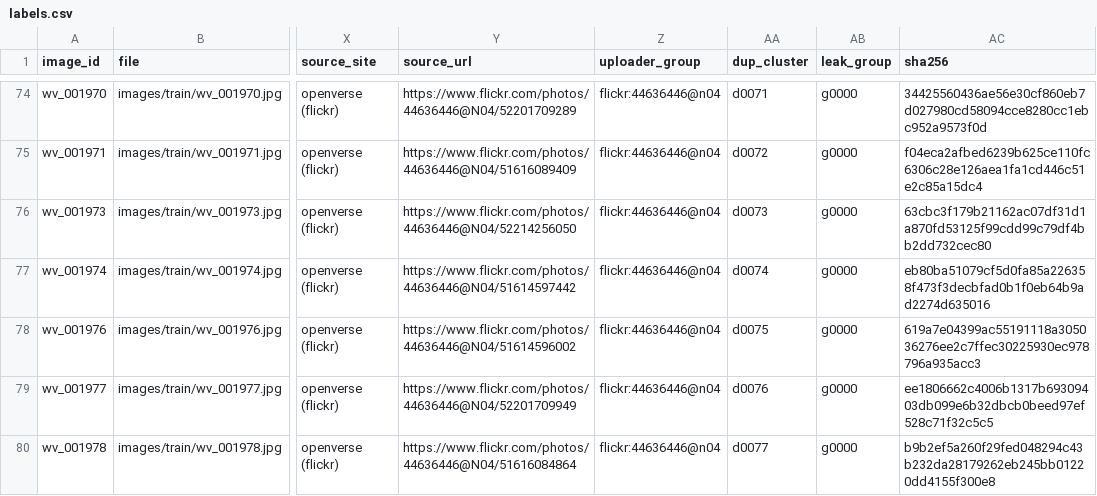
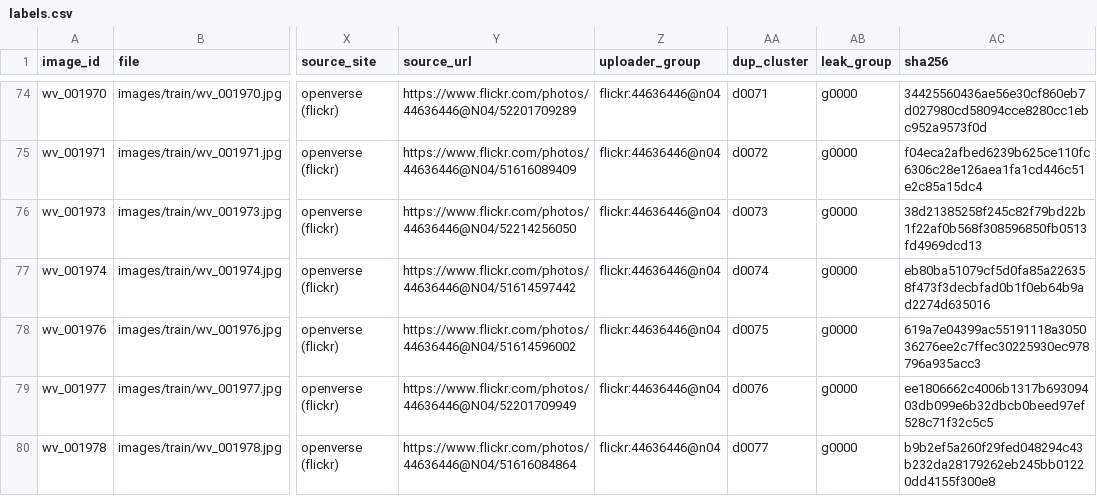
Before and after one commit to Mi3-Lab/MAID, a CSV file: release/annotations/labels.csv, drawn as a sheet; only a part is shown, gaps mark what is left out; the diff covers the shown part only; the diff names each change by its address in the sheet, - before the commit and + after, or states it on an @@ line.

```diff
--- a/release/annotations/labels.csv
+++ b/release/annotations/labels.csv
-AC76 (sha256): 63cbc3f179b21162ac07df31d1a870fd53125f99cdd99c79df4bb2dd732cec80
+AC76 (sha256): 38d21385258f245c82f79bd22b1f22af0b568f308596850fb0513fd4969dcd13
```
Also changed, not shown: 6 edited cells elsewhere in this file, release/LICENSES.csv, 10 other files.
